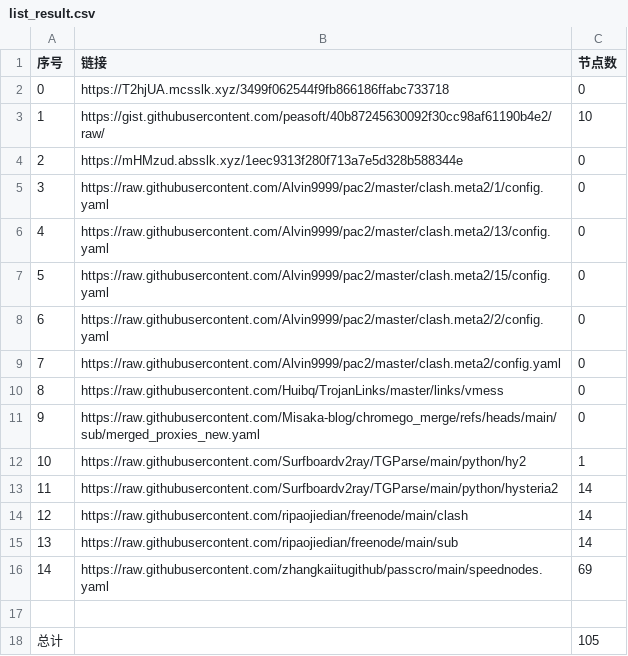
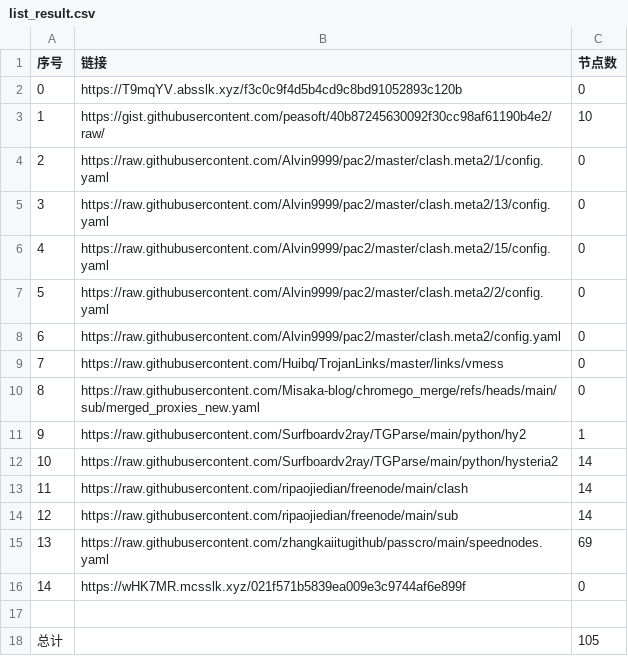
Before and after one commit to this-ooo/nmw, a CSV file: list_result.csv, drawn as a sheet; removed rows and columns are numbered as before the commit, all else as after; the diff names each change by its address in the sheet, - before the commit and + after, or states it on an @@ line.

```diff
--- a/list_result.csv
+++ b/list_result.csv
-B2 (链接): https://T2hjUA.mcsslk.xyz/3499f062544f9fb866186ffabc733718
+B2 (链接): https://T9mqYV.absslk.xyz/f3c0c9f4d5b4cd9c8bd91052893c120b
-row 4: 2 | https://mHMzud.absslk.xyz/1eec9313f280f713a7e5d328b588344e | 0
@@ column A (序号) renumbered between rows 4 and 15 @@
+row 16: 14 | https://wHK7MR.mcsslk.xyz/021f571b5839ea009e3c9744af6e899f | 0
```
Also changed, not shown: 3 other files.
